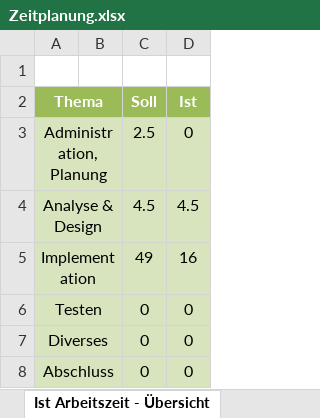
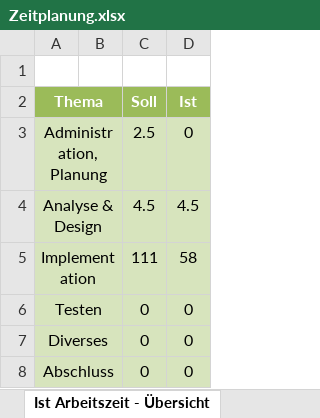
Before and after one commit to krissemicolon/dehashr, an Excel workbook: Documents/Zeitplanung.xlsx, sheet Ist Arbeitszeit - Übersicht, drawn as a sheet; values as stored, in another font and other column widths than the file's, no borders; charts and pictures not drawn; the diff names each change by its address in the sheet, - before the commit and + after, or states it on an @@ line.

```diff
--- a/Documents/Zeitplanung.xlsx (sheet Ist Arbeitszeit - Übersicht)
+++ b/Documents/Zeitplanung.xlsx (sheet Ist Arbeitszeit - Übersicht)
-C5 (Soll): 49
+C5 (Soll): 111
-D5 (Ist): 16
+D5 (Ist): 58
```
Also changed, not shown: sheet Zeitplanung, charts or pictures.
